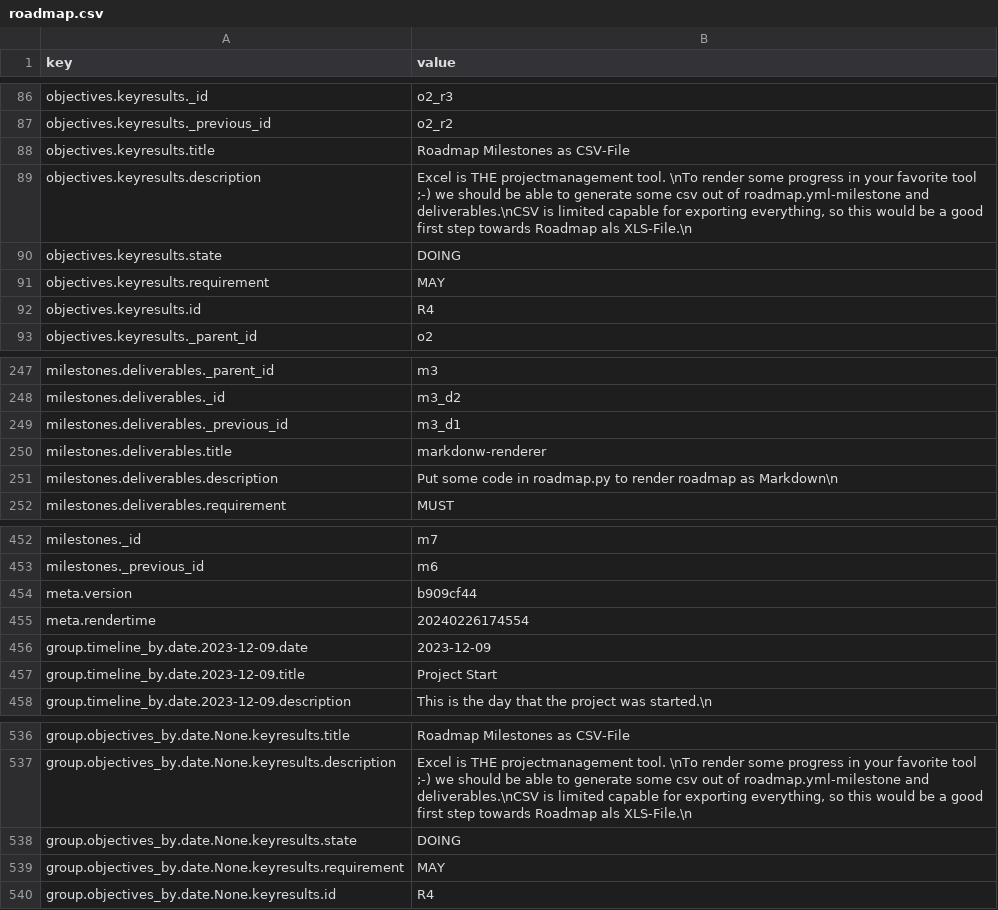
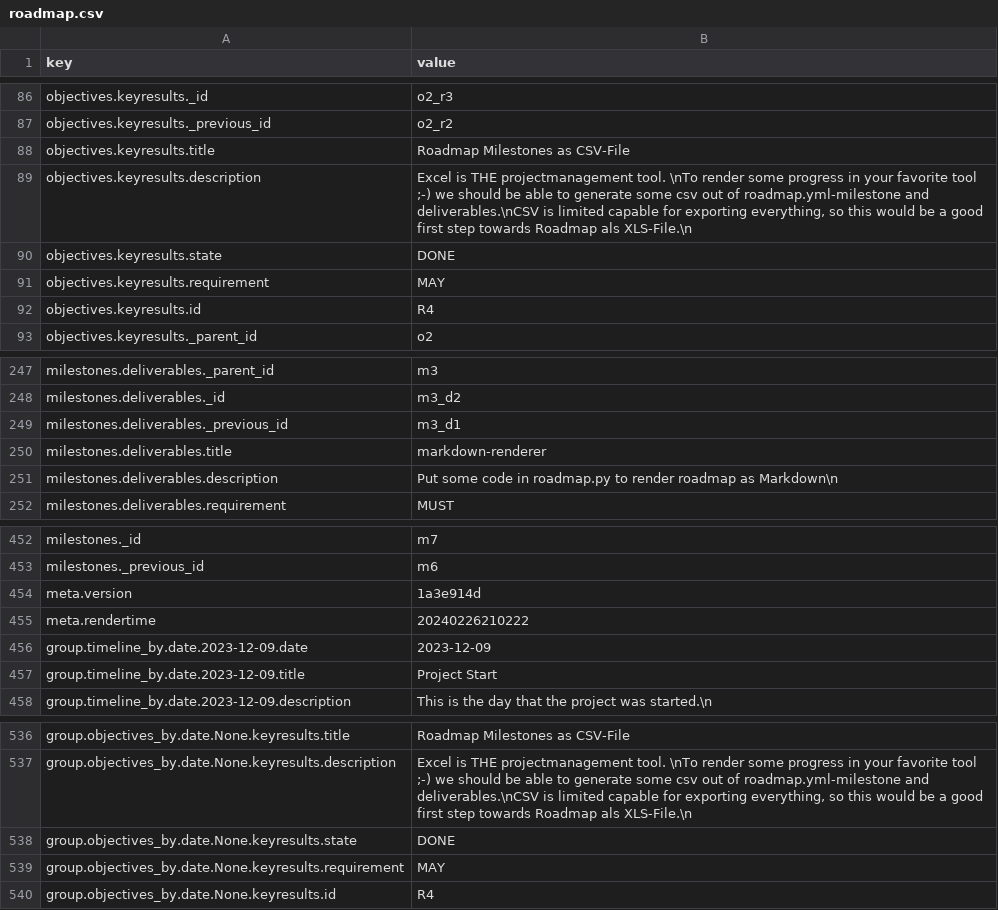
Before and after one commit to uroflavin/roadmap, a CSV file: roadmap/roadmap.csv, drawn as a sheet; only a part is shown, gaps mark what is left out.

Commit message:
documentation: make a review to docs and roadmap examples

```diff
--- a/roadmap/roadmap.csv
+++ b/roadmap/roadmap.csv
@@ -89,3 +89,3 @@ objectives.keyresults.title, "Roadmap Milestones as CSV-File"
 objectives.keyresults.description, "Excel is THE projectmanagement tool. \nTo render some progress in your favorite tool ;-) we should be able to generate some csv out of roadmap.yml-milestone and deliverables.\nCSV is limited capable for exporting everything, so this would be a good first step towards Roadmap als XLS-File.\n"
-objectives.keyresults.state, "DOING"
+objectives.keyresults.state, "DONE"
 objectives.keyresults.requirement, "MAY"
@@ -249,3 +249,3 @@ milestones.deliverables._id, "m3_d2"
 milestones.deliverables._previous_id, "m3_d1"
-milestones.deliverables.title, "markdonw-renderer"
+milestones.deliverables.title, "markdown-renderer"
 milestones.deliverables.description, "Put some code in roadmap.py to render roadmap as Markdown\n"
@@ -453,4 +453,4 @@ milestones._id, "m7"
 milestones._previous_id, "m6"
-meta.version, "b909cf44"
-meta.rendertime, "20240226174554"
+meta.version, "1a3e914d"
+meta.rendertime, "20240226210222"
 group.timeline_by.date.2023-12-09.date, "2023-12-09"
@@ -537,3 +537,3 @@ group.objectives_by.date.None.keyresults.title, "Roadmap Milestones as CSV-File"
 group.objectives_by.date.None.keyresults.description, "Excel is THE projectmanagement tool. \nTo render some progress in your favorite tool ;-) we should be able to generate some csv out of roadmap.yml-milestone and deliverables.\nCSV is limited capable for exporting everything, so this would be a good first step towards Roadmap als XLS-File.\n"
-group.objectives_by.date.None.keyresults.state, "DOING"
+group.objectives_by.date.None.keyresults.state, "DONE"
 group.objectives_by.date.None.keyresults.requirement, "MAY"
```
Also changed, not shown: 7 other files.
